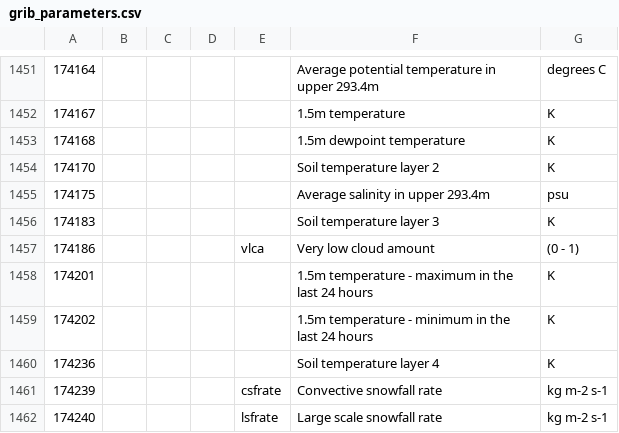
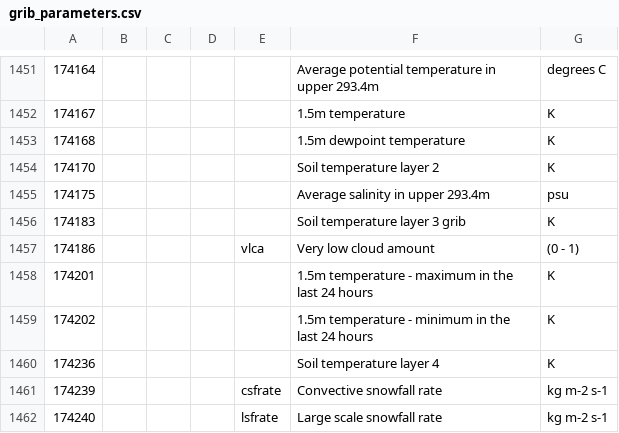
Before and after one commit to fmidev/harvesterseasons-smartmet, a CSV file: smartmet-server/config/plugins/grid-gui/grib_parameters.csv, drawn as a sheet; only a part is shown, gaps mark what is left out.

```diff
--- a/smartmet-server/config/plugins/grid-gui/grib_parameters.csv
+++ b/smartmet-server/config/plugins/grid-gui/grib_parameters.csv
@@ -1455,3 +1455,3 @@
 174175;;;;;Average salinity in upper 293.4m;psu
-174183;;;;;Soil temperature layer 3;K
+174183;;;;;Soil temperature layer 3 grib;K
 174186;;;;vlca;Very low cloud amount;(0 - 1)
```
Also changed, not shown: smartmet-server/config/engines/grid-engine/mapping_fmi_auto.csv, smartmet-server/config/engines/grid-engine/mapping_newbase_auto.csv, 13 other files.
